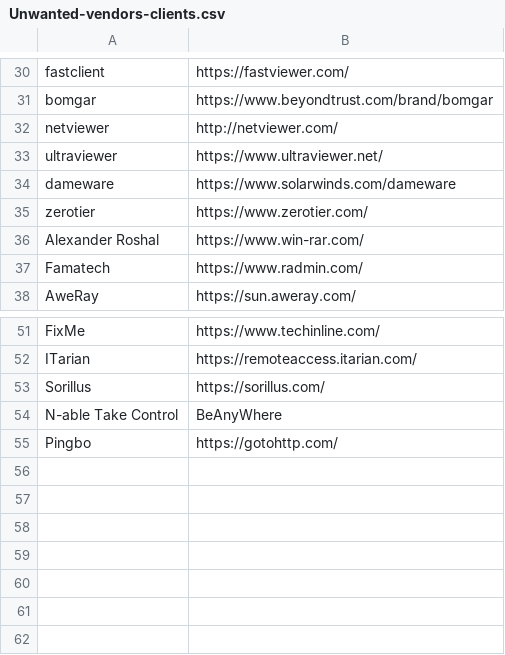
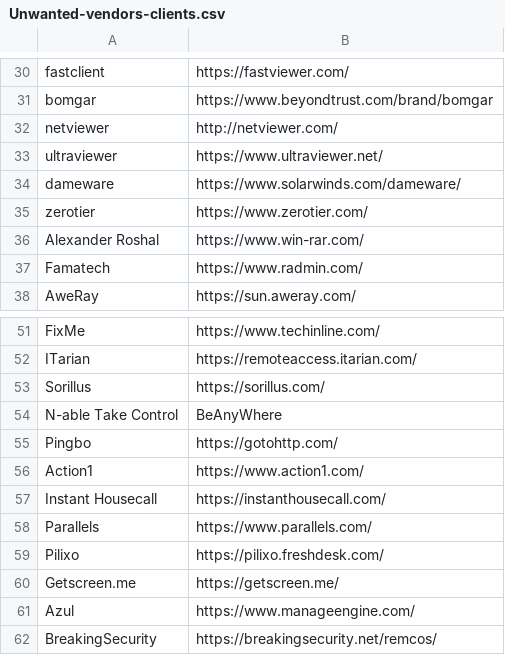
Before and after one commit to IE-IA/Hunting-Lists, a CSV file: Unwanted-vendors-clients.csv, drawn as a sheet; only a part is shown, gaps mark what is left out.

Commit message:
Update Unwanted-vendors-clients.csv

```diff
--- a/Unwanted-vendors-clients.csv
+++ b/Unwanted-vendors-clients.csv
@@ -33,3 +33,3 @@ netviewer,http://netviewer.com/
 ultraviewer,https://www.ultraviewer.net/
-dameware,https://www.solarwinds.com/dameware
+dameware,https://www.solarwinds.com/dameware/
 zerotier,https://www.zerotier.com/
@@ -55 +55,8 @@ N-able Take Control,BeAnyWhere
 Pingbo,https://gotohttp.com/
+Action1,https://www.action1.com/
+Instant Housecall,https://instanthousecall.com/
+Parallels,https://www.parallels.com/
+Pilixo,https://pilixo.freshdesk.com/
+Getscreen.me,https://getscreen.me/
+Azul,https://www.manageengine.com/
+BreakingSecurity,https://breakingsecurity.net/remcos/
```
